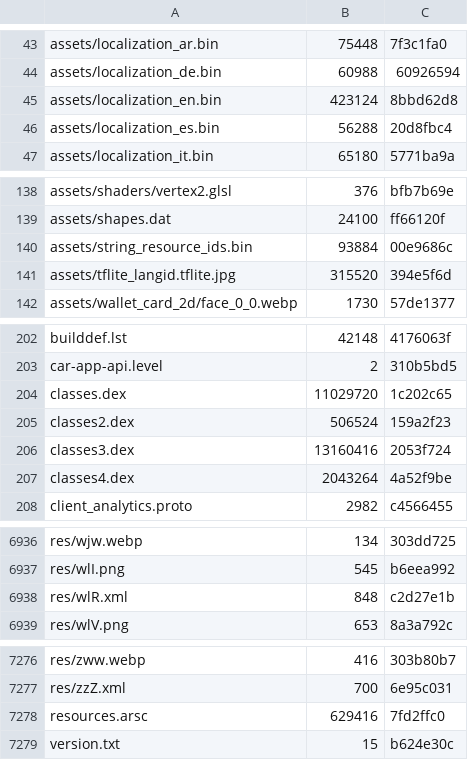
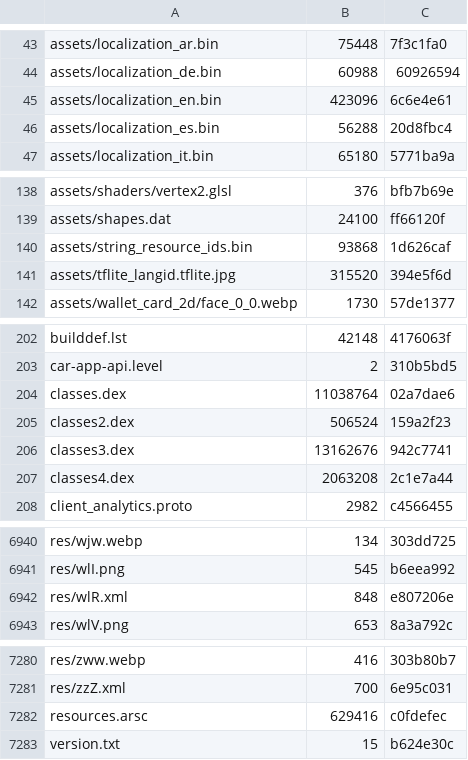
Before and after one commit to lickovan2/tgtracker, a TSV file: data/client/android-beta/files.tsv, drawn as a sheet; only a part is shown, gaps mark what is left out; the diff covers the shown part only.

```diff
--- a/data/client/android-beta/files.tsv
+++ b/data/client/android-beta/files.tsv
@@ -44,3 +44,3 @@ assets/localization_ar.bin	75448	7f3c1fa0
 assets/localization_de.bin	60988	60926594
-assets/localization_en.bin	423124	8bbd62d8
+assets/localization_en.bin	423096	6c6e4e61
 assets/localization_es.bin	56288	20d8fbc4
@@ -139,3 +139,3 @@ assets/shaders/vertex2.glsl	376	bfb7b69e
 assets/shapes.dat	24100	ff66120f
-assets/string_resource_ids.bin	93884	00e9686c
+assets/string_resource_ids.bin	93868	1d626caf
 assets/tflite_langid.tflite.jpg	315520	394e5f6d
@@ -203,6 +203,6 @@ builddef.lst	42148	4176063f
 car-app-api.level	2	310b5bd5
-classes.dex	11029720	1c202c65
+classes.dex	11038764	02a7dae6
 classes2.dex	506524	159a2f23
-classes3.dex	13160416	2053f724
-classes4.dex	2043264	4a52f9be
+classes3.dex	13162676	942c7741
+classes4.dex	2063208	2c1e7a44
 client_analytics.proto	2982	c4566455
@@ -6937,3 +6941,3 @@ res/wjw.webp	134	303dd725
 res/wlI.png	545	b6eea992
-res/wlR.xml	848	c2d27e1b
+res/wlR.xml	848	e807206e
 res/wlV.png	653	8a3a792c
@@ -7277,3 +7281,3 @@ res/zww.webp	416	303b80b7
 res/zzZ.xml	700	6e95c031
-resources.arsc	629416	7fd2ffc0
+resources.arsc	629416	c0fdefec
 version.txt	15	b624e30c
```
Also changed, not shown: 4 added rows and 16 edited cells elsewhere in this file, 5 other files.
